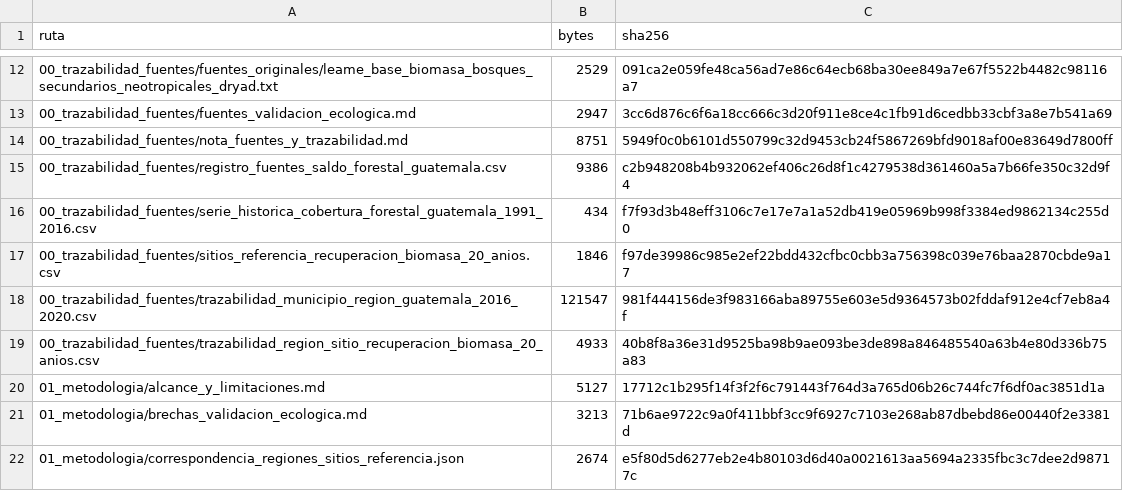
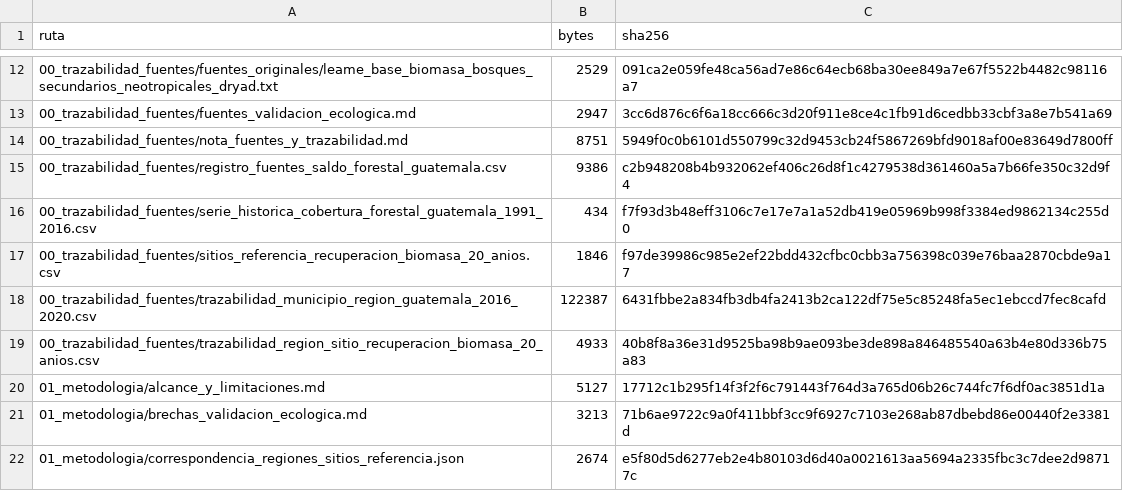
Before and after one commit to JA-Osorio/saldo-forestal-ponderado-guatemala, a CSV file: 05_verificacion/manifiesto_archivos.csv, drawn as a sheet; only a part is shown, gaps mark what is left out; the diff covers the shown part only.

```diff
--- a/05_verificacion/manifiesto_archivos.csv
+++ b/05_verificacion/manifiesto_archivos.csv
@@ -17,3 +17,3 @@ ruta,bytes,sha256
 00_trazabilidad_fuentes/sitios_referencia_recuperacion_biomasa_20_anios.csv,1846,f97de39986c985e2ef22bdd432cfbc0cbb3a756398c039e76baa2870cbde9a17
-00_trazabilidad_fuentes/trazabilidad_municipio_region_guatemala_2016_2020.csv,121547,981f444156de3f983166aba89755e603e5d9364573b02fddaf912e4cf7eb8a4f
+00_trazabilidad_fuentes/trazabilidad_municipio_region_guatemala_2016_2020.csv,122387,6431fbbe2a834fb3db4fa2413b2ca122df75e5c85248fa5ec1ebccd7fec8cafd
 00_trazabilidad_fuentes/trazabilidad_region_sitio_recuperacion_biomasa_20_anios.csv,4933,40b8f8a36e31d9525ba98b9ae093be3de898a846485540a63b4e80d336b75a83
```
Also changed, not shown: 25 edited cells elsewhere in this file, 00_trazabilidad_fuentes/trazabilidad_municipio_region_guatemala_2016_2020.csv, 02_resultados_y_diccionario/diccionario_variables.csv, 13 other files.
